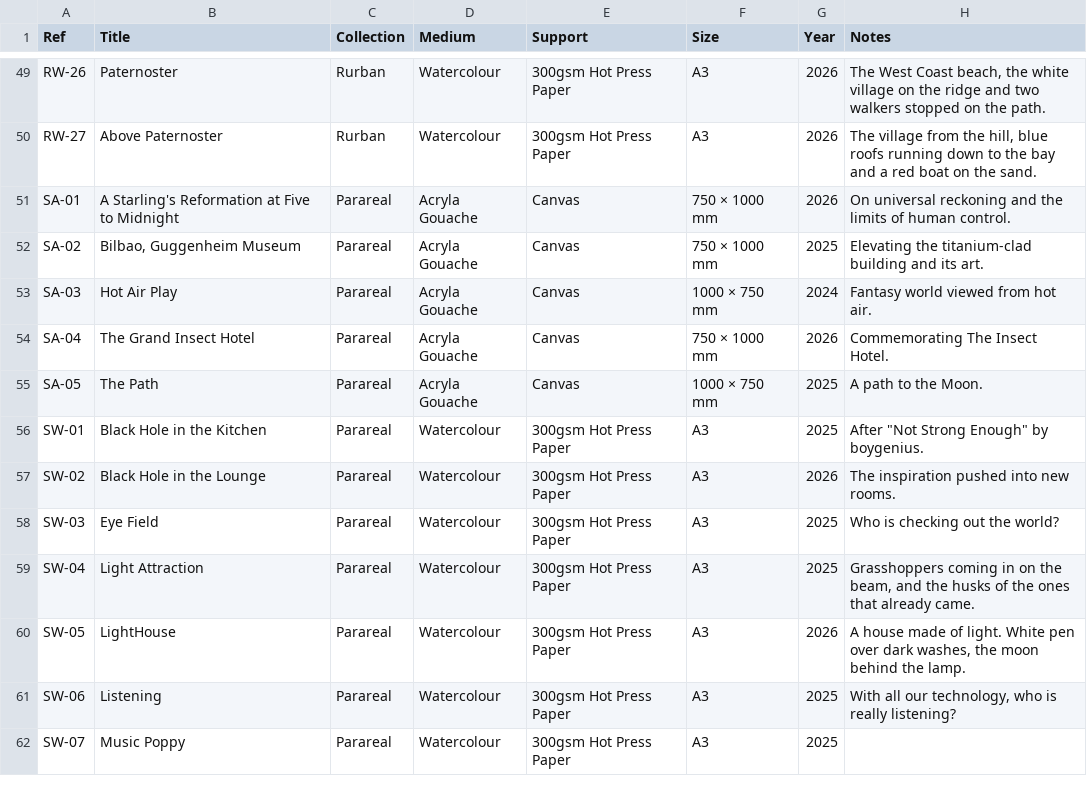
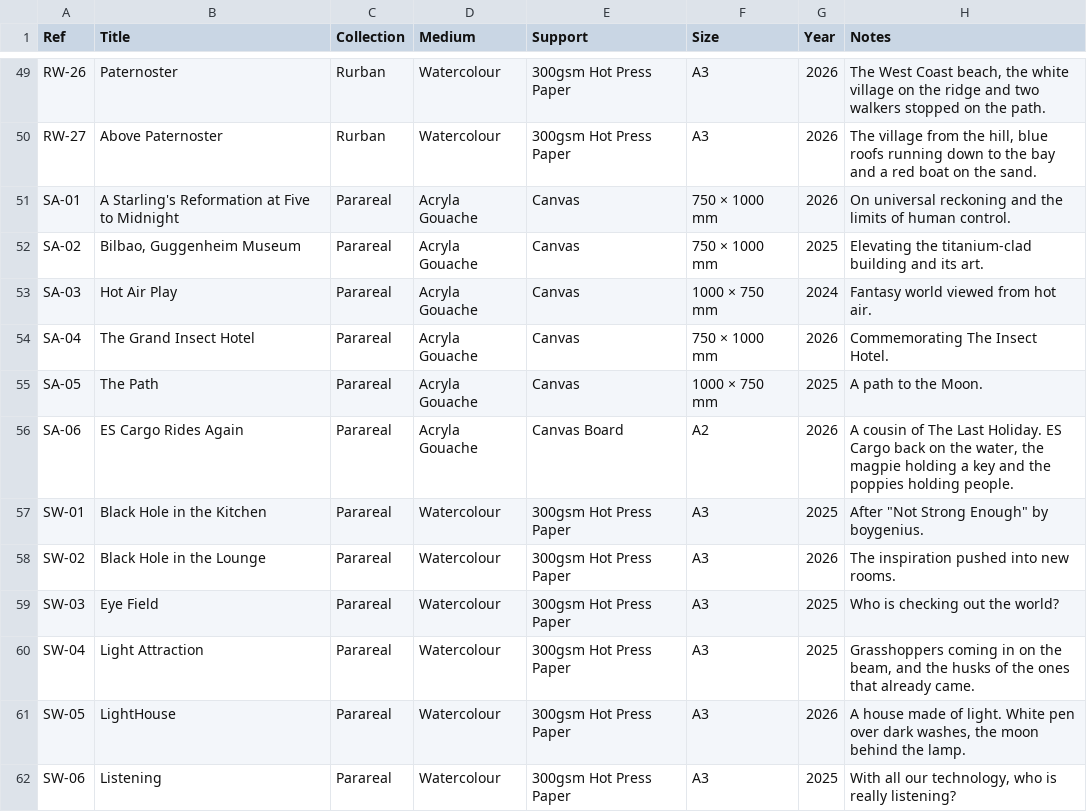
Before and after one commit to JonathanCGill/Jono-The-Artist, a CSV file: docs/catalogue.csv, drawn as a sheet; only a part is shown, gaps mark what is left out; the shorter side is filled out with more unchanged rows.

```diff
--- a/docs/catalogue.csv
+++ b/docs/catalogue.csv
@@ -55,2 +55,3 @@ SA-04,The Grand Insect Hotel,Parareal,Acryla Gouache,Canvas,750 × 1000 mm,2026,
 SA-05,The Path,Parareal,Acryla Gouache,Canvas,1000 × 750 mm,2025,A path to the Moon.
+SA-06,ES Cargo Rides Again,Parareal,Acryla Gouache,Canvas Board,A2,2026,"A cousin of The Last Holiday. ES Cargo back on the water, the magpie holding a key and the poppies holding people."
 SW-01,Black Hole in the Kitchen,Parareal,Watercolour,300gsm Hot Press Paper,A3,2025,"After ""Not Strong Enough"" by boygenius."
```
Also changed, not shown: 4 other files.
